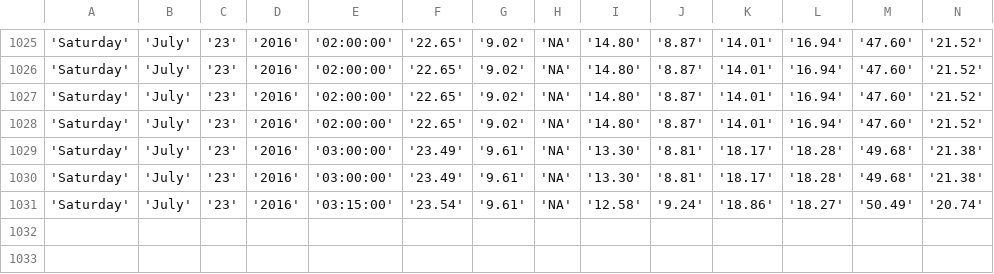
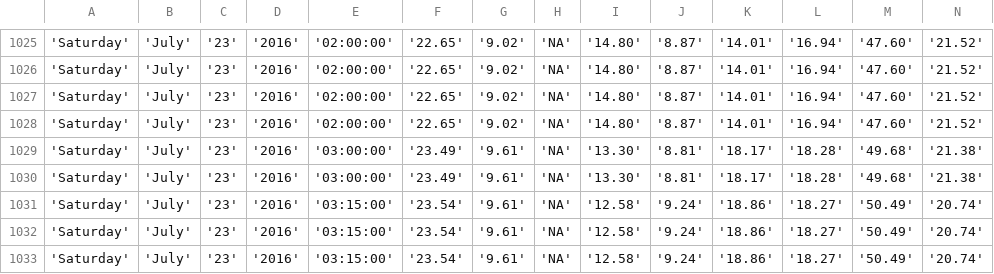
Before and after one commit to bibekpoddar/sdpcbdata, a CSV file: igi.csv, drawn as a sheet; only a part is shown, gaps mark what is left out; rows hold the shown columns only; the diff names each change by its address in the sheet, - before the commit and + after, or states it on an @@ line.

Commit message:
Updated data

```diff
--- a/igi.csv
+++ b/igi.csv
+row 1032: 'Saturday' | 'July' | '23' | '2016' | '03:15:00' | '23.54' | '9.61' | 'NA' | '12.58' | '9.24' | '18.86' | '18.27' | '50.49' | '20.74'
+row 1033: 'Saturday' | 'July' | '23' | '2016' | '03:15:00' | '23.54' | '9.61' | 'NA' | '12.58' | '9.24' | '18.86' | '18.27' | '50.49' | '20.74'
```
Also changed, not shown: av.csv, cl.csv, 3 other files.
